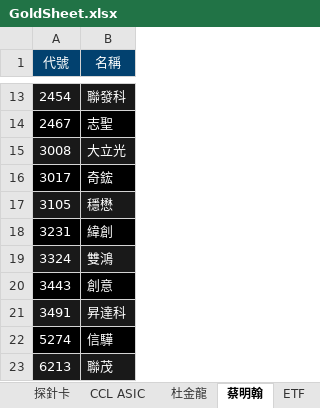
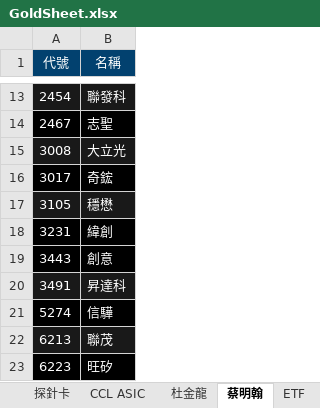
Before and after one commit to ONicole0101/Gold, an Excel workbook: Allcsv/GoldSheet.xlsx, sheet 蔡明翰, drawn as a sheet; only a part is shown, gaps mark what is left out; the shorter side is filled out with more unchanged rows; values as stored, in another font and other column widths than the file's, no borders; charts and pictures not drawn; the diff names each change by its address in the sheet, - before the commit and + after, or states it on an @@ line.

```diff
--- a/Allcsv/GoldSheet.xlsx (sheet 蔡明翰)
+++ b/Allcsv/GoldSheet.xlsx (sheet 蔡明翰)
-row 19: 3324 | 雙鴻
```
Also changed, not shown: sheet 陳昆仁, sheet 杜金龍, sheet 燕俐1, sheet 蜀芳, charts or pictures.
